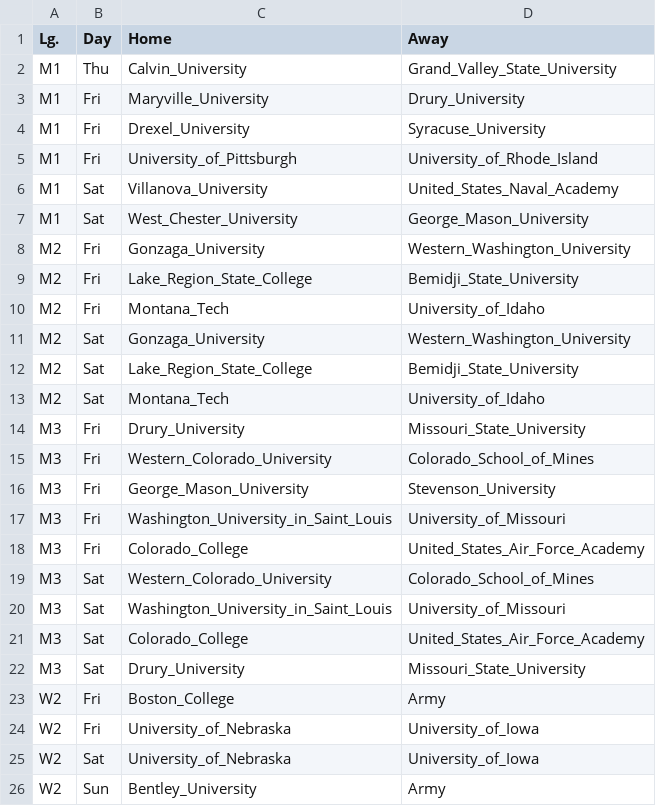
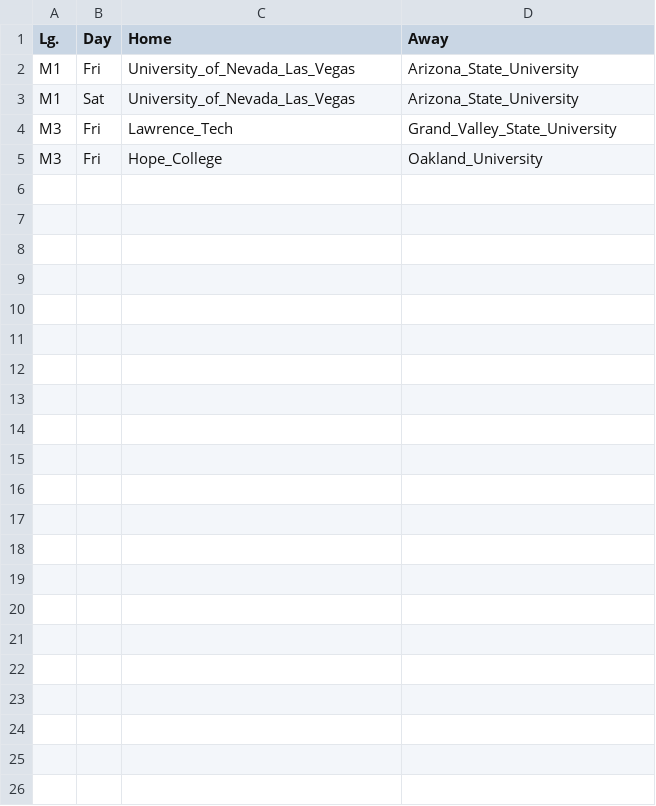
Before and after one commit to ALempia/ACHA-Data, a CSV file: Data/weekend.csv, drawn as a sheet.

```diff
--- a/Data/weekend.csv
+++ b/Data/weekend.csv
@@ -1,26 +1,5 @@
 Lg.,Day,Home,Away
-M1,Thu,Calvin_University,Grand_Valley_State_University
-M1,Fri,Maryville_University,Drury_University
-M1,Fri,Drexel_University,Syracuse_University
-M1,Fri,University_of_Pittsburgh,University_of_Rhode_Island
-M1,Sat,Villanova_University,United_States_Naval_Academy
-M1,Sat,West_Chester_University,George_Mason_University
-M2,Fri,Gonzaga_University,Western_Washington_University
-M2,Fri,Lake_Region_State_College,Bemidji_State_University
-M2,Fri,Montana_Tech,University_of_Idaho
-M2,Sat,Gonzaga_University,Western_Washington_University
-M2,Sat,Lake_Region_State_College,Bemidji_State_University
-M2,Sat,Montana_Tech,University_of_Idaho
-M3,Fri,Drury_University,Missouri_State_University
-M3,Fri,Western_Colorado_University,Colorado_School_of_Mines
-M3,Fri,George_Mason_University,Stevenson_University
-M3,Fri,Washington_University_in_Saint_Louis,University_of_Missouri
-M3,Fri,Colorado_College,United_States_Air_Force_Academy
-M3,Sat,Western_Colorado_University,Colorado_School_of_Mines
-M3,Sat,Washington_University_in_Saint_Louis,University_of_Missouri
-M3,Sat,Colorado_College,United_States_Air_Force_Academy
-M3,Sat,Drury_University,Missouri_State_University
-W2,Fri,Boston_College,Army
-W2,Fri,University_of_Nebraska,University_of_Iowa
-W2,Sat,University_of_Nebraska,University_of_Iowa
-W2,Sun,Bentley_University,Army
+M1,Fri,University_of_Nevada_Las_Vegas,Arizona_State_University
+M1,Sat,University_of_Nevada_Las_Vegas,Arizona_State_University
+M3,Fri,Lawrence_Tech,Grand_Valley_State_University
+M3,Fri,Hope_College,Oakland_University
```
